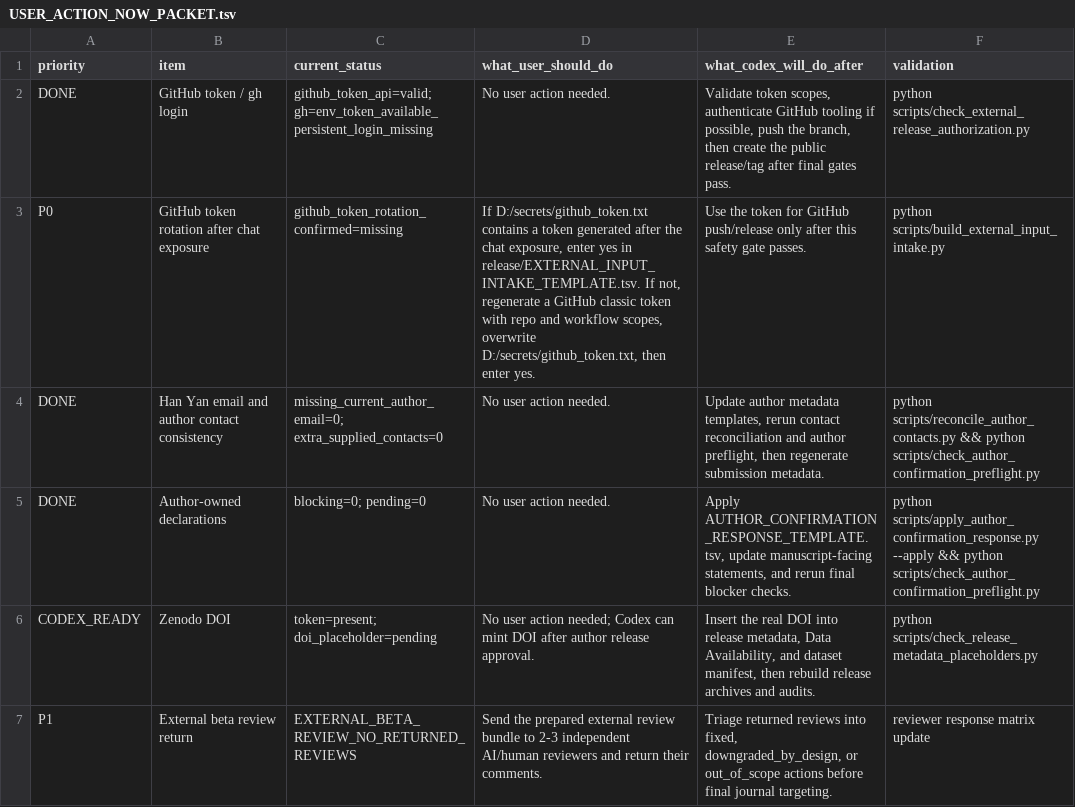
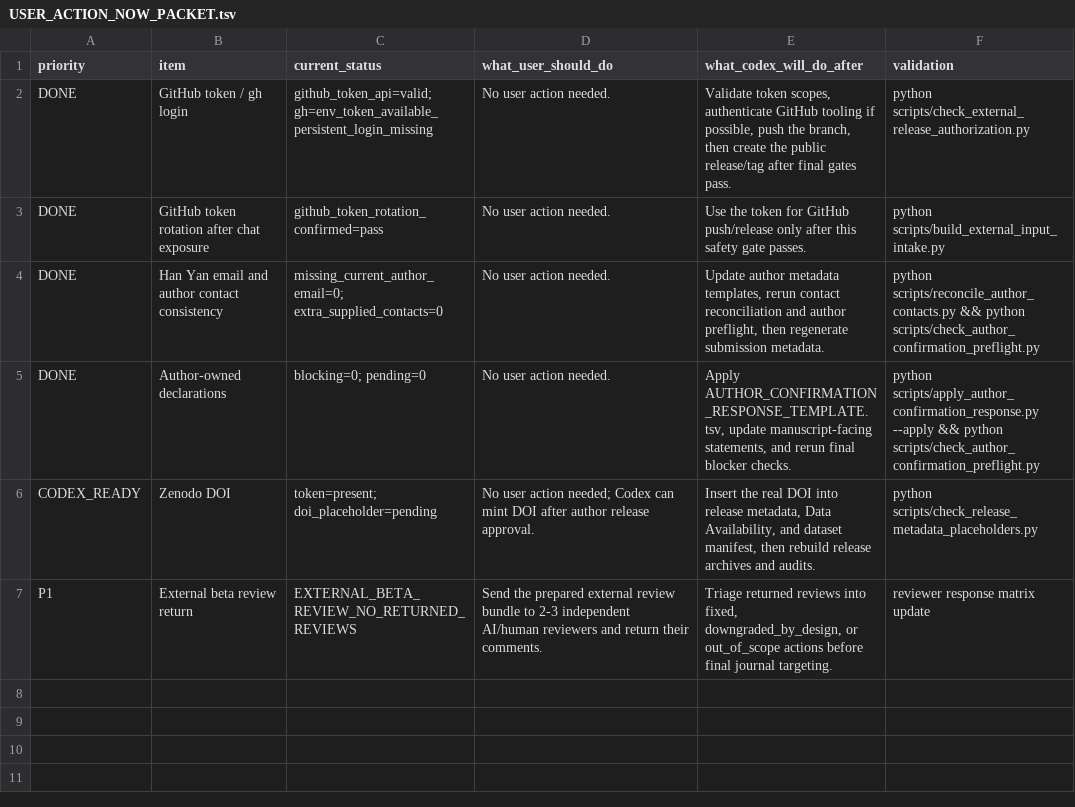
Before and after one commit to healthgreat/SheafSignal, a TSV file: release/USER_ACTION_NOW_PACKET.tsv, drawn as a sheet.

Commit message:
Confirm rotated GitHub token for release

```diff
--- a/release/USER_ACTION_NOW_PACKET.tsv
+++ b/release/USER_ACTION_NOW_PACKET.tsv
@@ -2,3 +2,3 @@ priority	item	current_status	what_user_should_do	what_codex_will_do_after	valida
 DONE	GitHub token / gh login	github_token_api=valid; gh=env_token_available_persistent_login_missing	No user action needed.	Validate token scopes, authenticate GitHub tooling if possible, push the branch, then create the public release/tag after final gates pass.	python scripts/check_external_release_authorization.py
-P0	GitHub token rotation after chat exposure	github_token_rotation_confirmed=missing	If D:/secrets/github_token.txt contains a token generated after the chat exposure, enter yes in release/EXTERNAL_INPUT_INTAKE_TEMPLATE.tsv. If not, regenerate a GitHub classic token with repo and workflow scopes, overwrite D:/secrets/github_token.txt, then enter yes.	Use the token for GitHub push/release only after this safety gate passes.	python scripts/build_external_input_intake.py
+DONE	GitHub token rotation after chat exposure	github_token_rotation_confirmed=pass	No user action needed.	Use the token for GitHub push/release only after this safety gate passes.	python scripts/build_external_input_intake.py
 DONE	Han Yan email and author contact consistency	missing_current_author_email=0; extra_supplied_contacts=0	No user action needed.	Update author metadata templates, rerun contact reconciliation and author preflight, then regenerate submission metadata.	python scripts/reconcile_author_contacts.py && python scripts/check_author_confirmation_preflight.py
```
Also changed, not shown: manuscript/SHEAFSIGNAL_LIVE_GANTT_STATUS.tsv, release/EXTERNAL_INPUT_INTAKE_STATUS.tsv, 8 other files.
